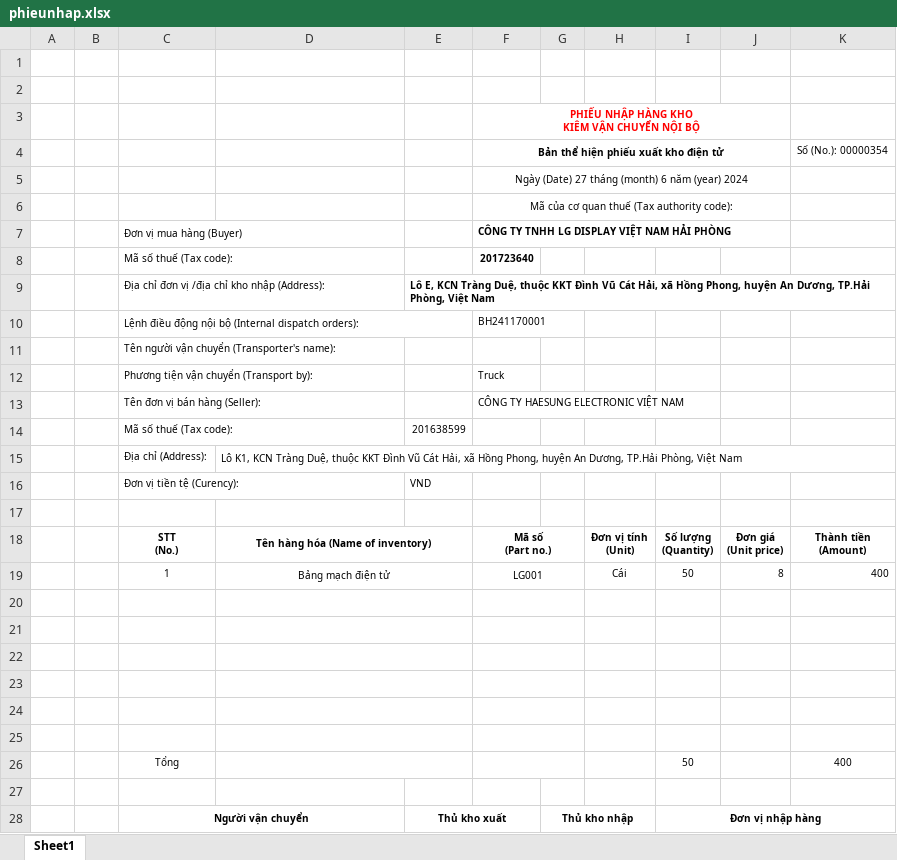
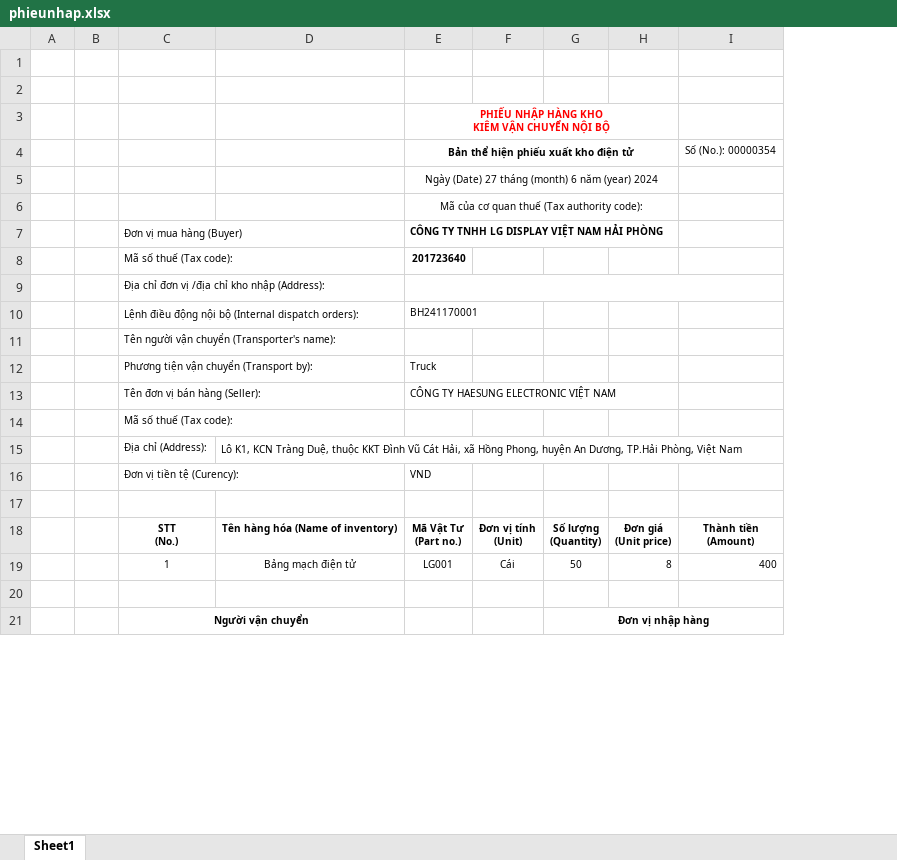
Before and after one commit to linhi2103/tttn-2025, an Excel workbook: public/bieumau/phieunhap.xlsx, sheet Sheet1, drawn as a sheet; only a part is shown; values as stored, in another font and other column widths than the file's, no borders; charts and pictures not drawn; removed rows and columns are numbered as before the commit, all else as after; ↵ is a line break in a cell; the diff names each change by its address in the sheet, - before the commit and + after, or states it on an @@ line.

```diff
--- a/public/bieumau/phieunhap.xlsx (sheet Sheet1)
+++ b/public/bieumau/phieunhap.xlsx (sheet Sheet1)
-column E, rows 9-16: Lô E, KCN Tràng Duệ, thuộc KKT Đình Vũ Cát Hải, xã Hồng Phong, huyện An Dương, TP.Hải Phòng, Việt Nam |  |  |  |  | 201638599 |  | VND; row 28: Thủ kho xuất
-column G, row 28: Thủ kho nhập
+E9:I9 merged
-E16: (empty)
+E16: VND
-D18:E18 merged
-E18: Mã số ↵ (Part no.)
+E18: Mã Vật Tư ↵ (Part no.)
-F18:G18 merged
-D19:E19 merged
-F19:G19 merged
-row 20: (empty)
-row 21: (empty)
-row 22: (empty)
-row 23: (empty)
-row 24: (empty)
-row 25: (empty)
-row 26:  |  | Tổng |  |  |  |  |  | 50 |  | 400
```
Also changed, not shown: 5 other files.
